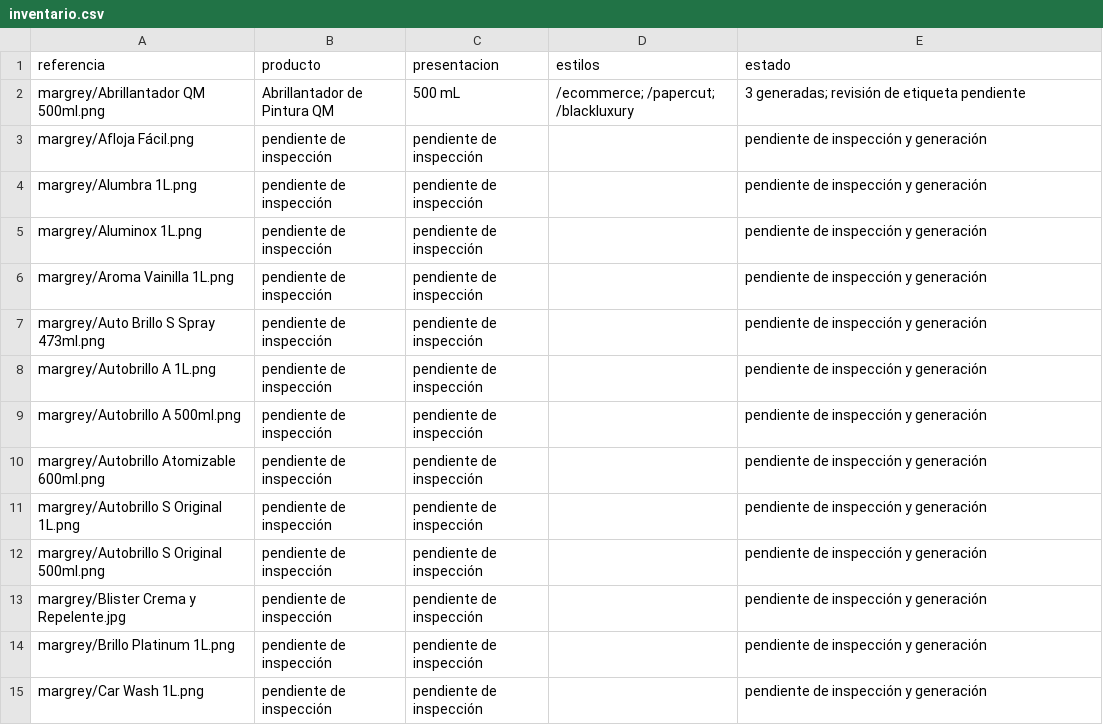
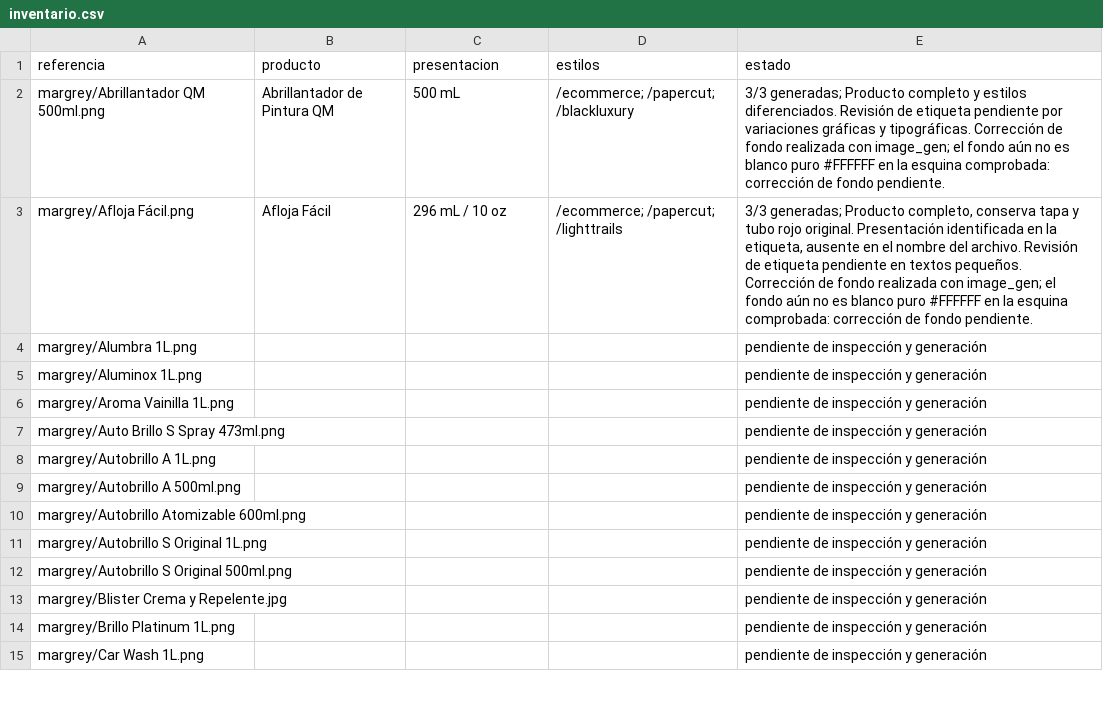
Before and after one commit to DesignDTUP/imagenes-producto-mejoradas-margrey-2026, a CSV file: inventario.csv, drawn as a sheet; only a part is shown; the diff covers the shown part only.

Commit message:
Avance de imágenes MARGREY y revisión visual

```diff
--- a/inventario.csv
+++ b/inventario.csv
@@ -1,15 +1,15 @@
 "referencia","producto","presentacion","estilos","estado"
-"margrey/Abrillantador QM 500ml.png","Abrillantador de Pintura QM","500 mL","/ecommerce; /papercut; /blackluxury","3 generadas; revisión de etiqueta pendiente"
-"margrey/Afloja Fácil.png","pendiente de inspección","pendiente de inspección","","pendiente de inspección y generación"
-"margrey/Alumbra 1L.png","pendiente de inspección","pendiente de inspección","","pendiente de inspección y generación"
-"margrey/Aluminox 1L.png","pendiente de inspección","pendiente de inspección","","pendiente de inspección y generación"
-"margrey/Aroma Vainilla 1L.png","pendiente de inspección","pendiente de inspección","","pendiente de inspección y generación"
-"margrey/Auto Brillo S Spray 473ml.png","pendiente de inspección","pendiente de inspección","","pendiente de inspección y generación"
-"margrey/Autobrillo A 1L.png","pendiente de inspección","pendiente de inspección","","pendiente de inspección y generación"
-"margrey/Autobrillo A 500ml.png","pendiente de inspección","pendiente de inspección","","pendiente de inspección y generación"
-"margrey/Autobrillo Atomizable 600ml.png","pendiente de inspección","pendiente de inspección","","pendiente de inspección y generación"
-"margrey/Autobrillo S Original 1L.png","pendiente de inspección","pendiente de inspección","","pendiente de inspección y generación"
-"margrey/Autobrillo S Original 500ml.png","pendiente de inspección","pendiente de inspección","","pendiente de inspección y generación"
-"margrey/Blister Crema y Repelente.jpg","pendiente de inspección","pendiente de inspección","","pendiente de inspección y generación"
-"margrey/Brillo Platinum 1L.png","pendiente de inspección","pendiente de inspección","","pendiente de inspección y generación"
-"margrey/Car Wash 1L.png","pendiente de inspección","pendiente de inspección","","pendiente de inspección y generación"
+"margrey/Abrillantador QM 500ml.png","Abrillantador de Pintura QM","500 mL","/ecommerce; /papercut; /blackluxury","3/3 generadas; Producto completo y estilos diferenciados. Revisión de etiqueta pendiente por variaciones gráficas y tipográficas. Corrección de fondo realizada con image_gen; el fondo aún no es blanco puro #FFFFFF en la esquina comprobada: corrección de fondo pendiente."
+"margrey/Afloja Fácil.png","Afloja Fácil","296 mL / 10 oz","/ecommerce; /papercut; /lighttrails","3/3 generadas; Producto completo, conserva tapa y tubo rojo original. Presentación identificada en la etiqueta, ausente en el nombre del archivo. Revisión de etiqueta pendiente en textos pequeños. Corrección de fondo realizada con image_gen; el fondo aún no es blanco puro #FFFFFF en la esquina comprobada: corrección de fondo pendiente."
+"margrey/Alumbra 1L.png","","","","pendiente de inspección y generación"
+"margrey/Aluminox 1L.png","","","","pendiente de inspección y generación"
+"margrey/Aroma Vainilla 1L.png","","","","pendiente de inspección y generación"
+"margrey/Auto Brillo S Spray 473ml.png","","","","pendiente de inspección y generación"
+"margrey/Autobrillo A 1L.png","","","","pendiente de inspección y generación"
+"margrey/Autobrillo A 500ml.png","","","","pendiente de inspección y generación"
+"margrey/Autobrillo Atomizable 600ml.png","","","","pendiente de inspección y generación"
+"margrey/Autobrillo S Original 1L.png","","","","pendiente de inspección y generación"
+"margrey/Autobrillo S Original 500ml.png","","","","pendiente de inspección y generación"
+"margrey/Blister Crema y Repelente.jpg","","","","pendiente de inspección y generación"
+"margrey/Brillo Platinum 1L.png","","","","pendiente de inspección y generación"
+"margrey/Car Wash 1L.png","","","","pendiente de inspección y generación"
```
Also changed, not shown: 4 added rows, 4 removed rows and 86 edited cells elsewhere in this file, 17 other files.
